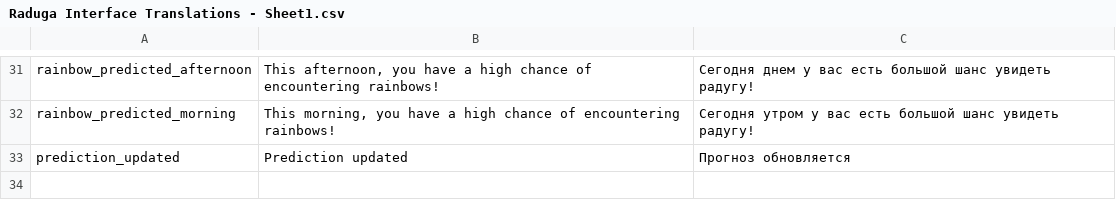
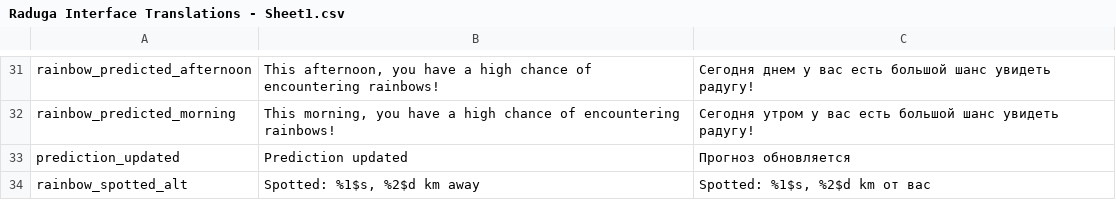
Before and after one commit to codingisacopingstrategy/raduga, a CSV file: Sources/i18n/Raduga Interface Translations - Sheet1.csv, drawn as a sheet; only a part is shown, gaps mark what is left out.

Commit message:
Show distance to most recently spotted rainbow above globe

```diff
--- a/Sources/i18n/Raduga Interface Translations - Sheet1.csv
+++ b/Sources/i18n/Raduga Interface Translations - Sheet1.csv
@@ -33 +33,2 @@ rainbow_predicted_morning,"This morning, you have a high chance of encountering
 prediction_updated,Prediction updated,Прогноз обновляется
+rainbow_spotted_alt,"Spotted: %1$s, %2$d km away","Spotted: %1$s, %2$d km от вас"
```
Also changed, not shown: 5 other files.
